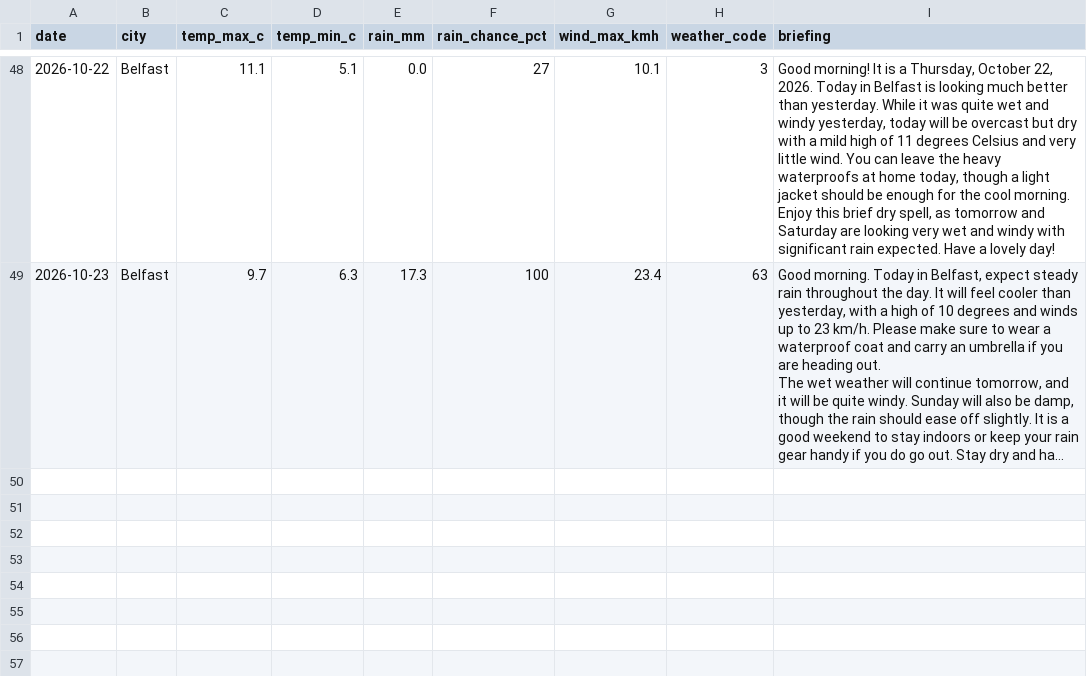
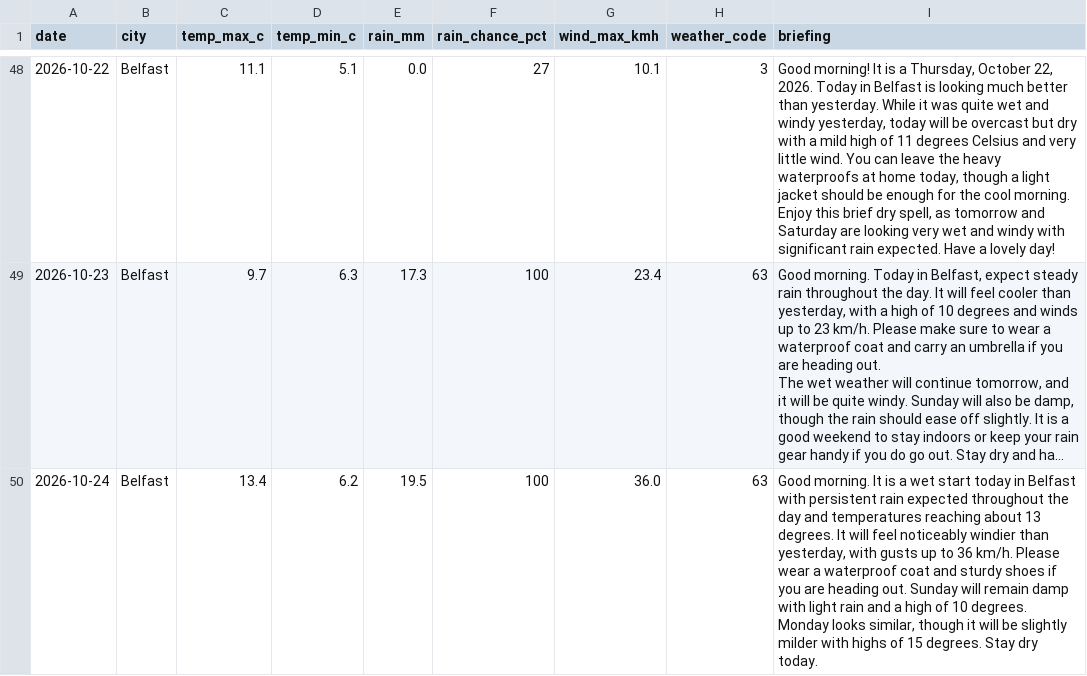
Before and after one commit to MuhammadHaris112233/weather-agent, a CSV file: data/weather_log.csv, drawn as a sheet; only a part is shown, gaps mark what is left out; long unchanged cells end in …; the diff names each change by its address in the sheet, - before the commit and + after, or states it on an @@ line.

Commit message:
Update weather log and delivery record

```diff
--- a/data/weather_log.csv
+++ b/data/weather_log.csv
+row 50: 2026-10-24 | Belfast | 13.4 | 6.2 | 19.5 | 100 | 36.0 | 63 | Good morning. It is a wet start today in Belfast with persistent rain expected throughout the day and temperatures reaching about 13 degrees. It will feel noticeably windier than yesterday, with gusts up to 36 km/h. Please wear a waterproof coat and sturdy shoes if you are heading out. Sunday will remain damp with light rain and a high of 10 degrees. Monday looks similar, though it will be slightly milder with highs of 15 degrees. Stay dry today.
```
Also changed, not shown: 1 other file.
